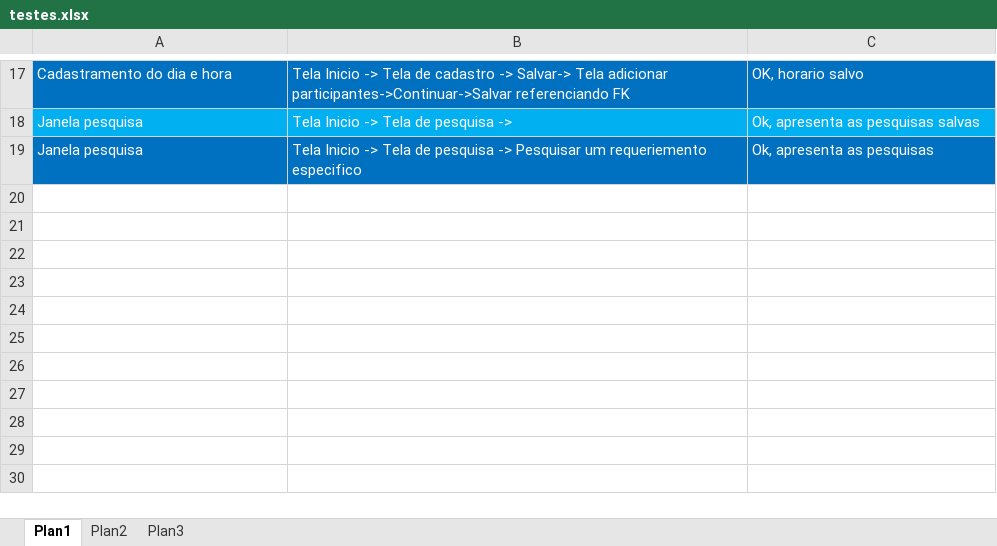
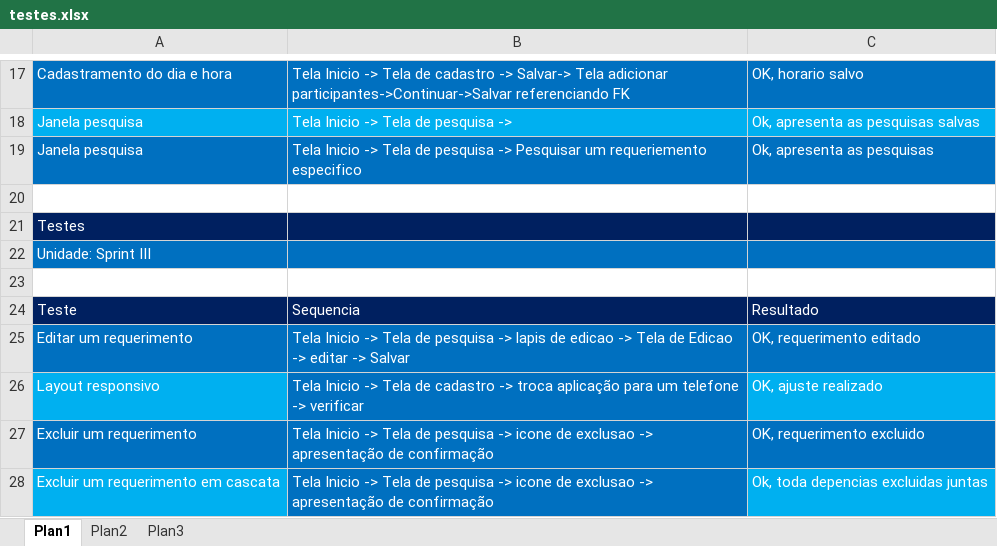
Before and after one commit to flaviodiniz/GimnasiumBlock, an Excel workbook: testes.xlsx, sheet Plan1, drawn as a sheet; only a part is shown, gaps mark what is left out; values as stored, in another font and other column widths than the file's, no borders; conditional formats not drawn; the diff names each change by its address in the sheet, - before the commit and + after, or states it on an @@ line.

```diff
--- a/testes.xlsx (sheet Plan1)
+++ b/testes.xlsx (sheet Plan1)
+row 20: (empty)
+row 21: Testes
+row 22: Unidade: Sprint III
+row 23: (empty)
+row 24: Teste | Sequencia | Resultado
+row 25: Editar um requerimento | Tela Inicio -> Tela de pesquisa -> lapis de edicao -> Tela de Edicao -> editar -> Salvar | OK, requerimento editado
+row 26: Layout responsivo | Tela Inicio -> Tela de cadastro -> troca aplicação para um telefone -> verificar | OK, ajuste realizado
+row 27: Excluir um requerimento | Tela Inicio -> Tela de pesquisa -> icone de exclusao -> apresentação de confirmação | OK, requerimento excluido
+row 28: Excluir um requerimento em cascata | Tela Inicio -> Tela de pesquisa -> icone de exclusao -> apresentação de confirmação | Ok, toda depencias excluidas juntas
```
Also changed, not shown: 2 other files.
